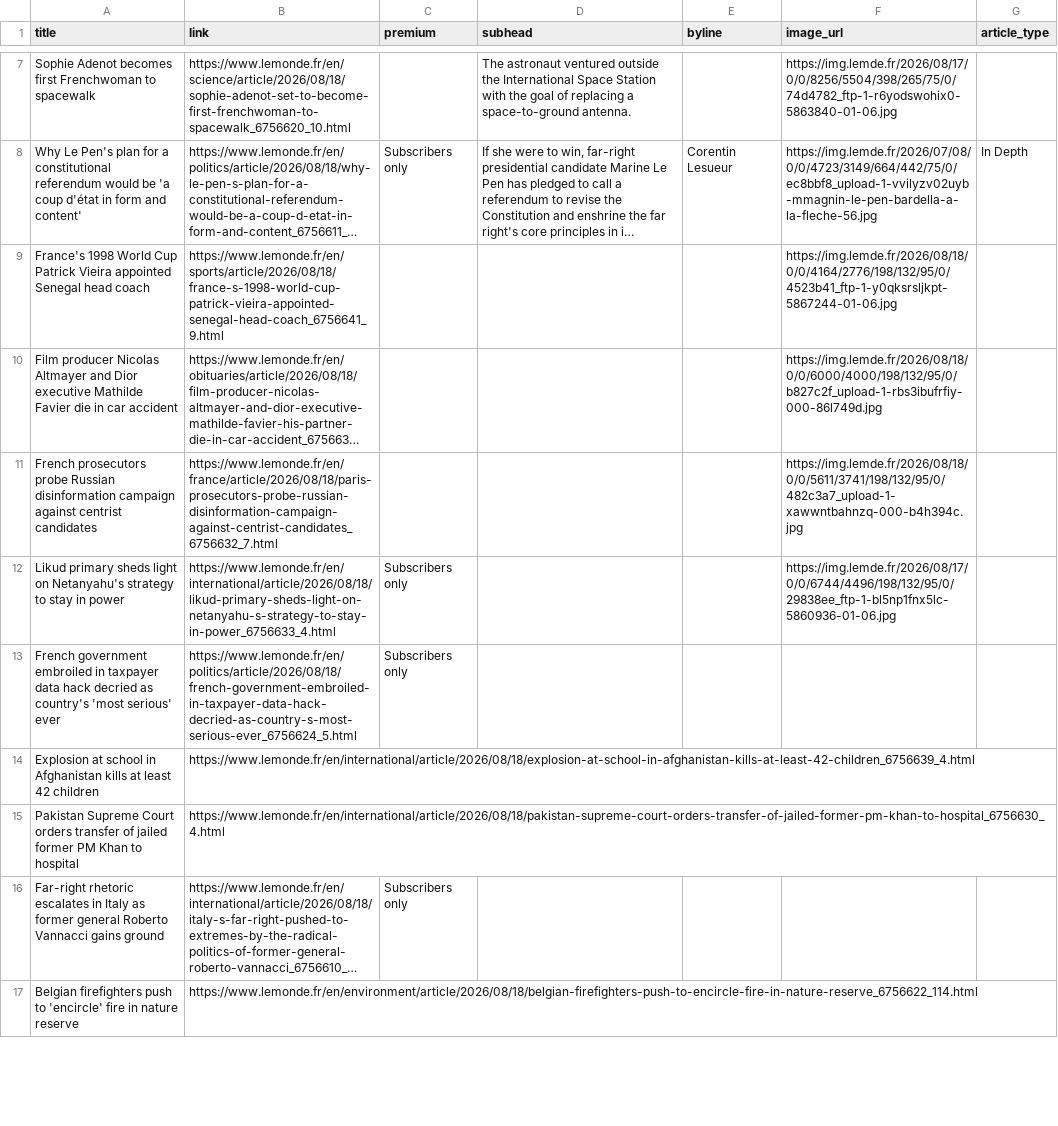
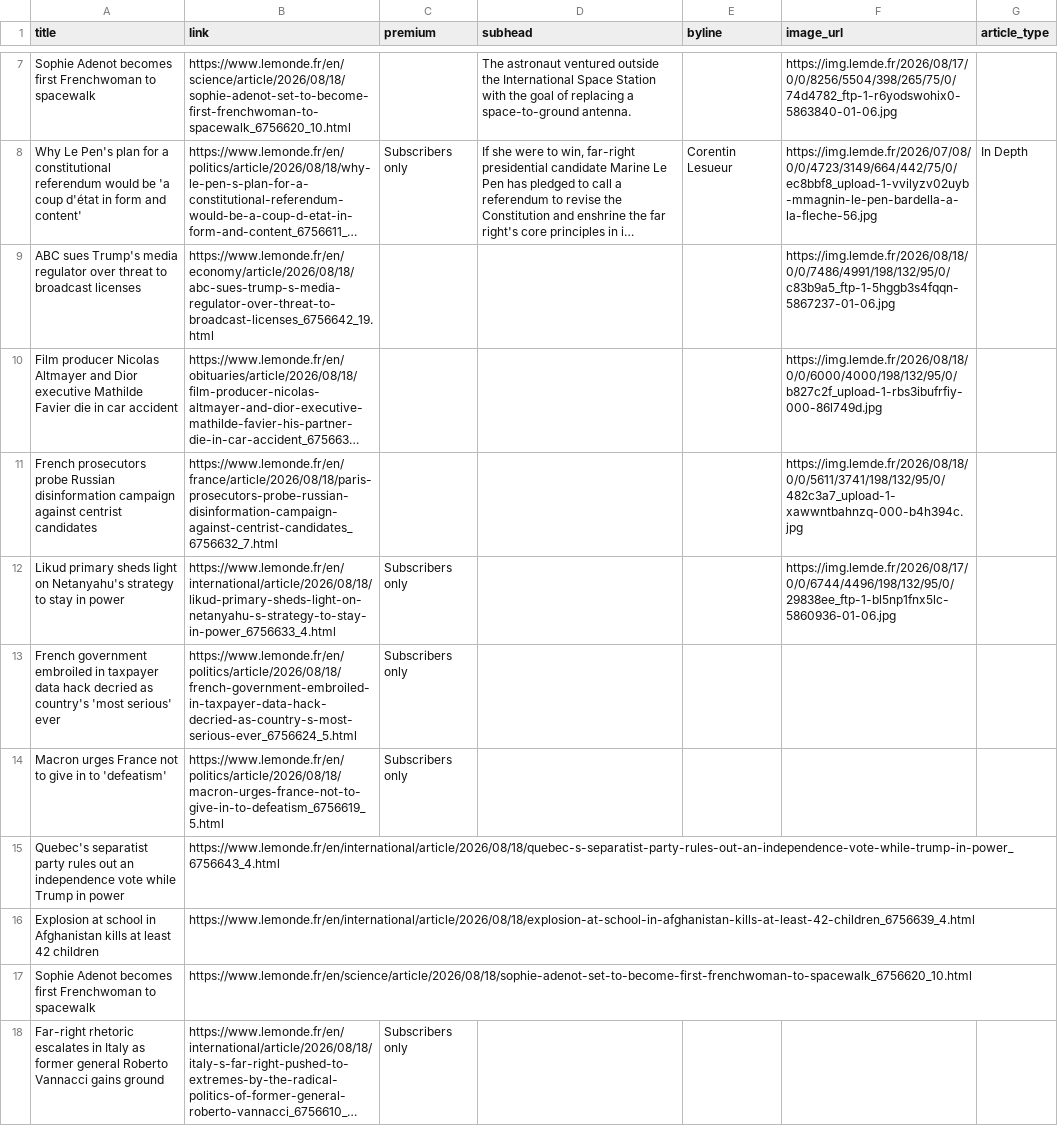
Before and after one commit to mango-jackson-gen1/LeMonde_webscraping_06172026, a CSV file: leMonde.csv, drawn as a sheet; only a part is shown, gaps mark what is left out; long unchanged cells end in …; removed rows and columns are numbered as before the commit, all else as after; the diff covers the shown part only; the diff names each change by its address in the sheet, - before the commit and + after, or states it on an @@ line.

```diff
--- a/leMonde.csv
+++ b/leMonde.csv
-row 9: France's 1998 World Cup Patrick Vieira appointed Senegal head coach | https://www.lemonde.fr/en/sports/article/2026/08/18/france-s-1998-world-cup-patrick-vieira-appointed-senegal-head-coach_6756641_9.html |  |  |  | https://img.lemde.fr/2026/08/18/0/0/4164/2776/198/132/95/0/4523b41_ftp-1-y0qksrsljkpt-5867244-01-06.jpg
+row 9: ABC sues Trump's media regulator over threat to broadcast licenses | https://www.lemonde.fr/en/economy/article/2026/08/18/abc-sues-trump-s-media-regulator-over-threat-to-broadcast-licenses_6756642_19.html |  |  |  | https://img.lemde.fr/2026/08/18/0/0/7486/4991/198/132/95/0/c83b9a5_ftp-1-5hggb3s4fqqn-5867237-01-06.jpg
@@ row 20 moved to row 14: Macron urges France not to give in to 'd… @@
+row 15: Quebec's separatist party rules out an independence vote while Trump in power | https://www.lemonde.fr/en/international/article/2026/08/18/quebec-s-separatist-party-rules-out-an-independence-vote-while-trump-in-power_6756643_4.html
-row 15: Pakistan Supreme Court orders transfer of jailed former PM Khan to hospital | https://www.lemonde.fr/en/international/article/2026/08/18/pakistan-supreme-court-orders-transfer-of-jailed-former-pm-khan-to-hospital_6756630_4.html
+row 17: Sophie Adenot becomes first Frenchwoman to spacewalk | https://www.lemonde.fr/en/science/article/2026/08/18/sophie-adenot-set-to-become-first-frenchwoman-to-spacewalk_6756620_10.html
-row 17: Belgian firefighters push to 'encircle' fire in nature reserve | https://www.lemonde.fr/en/environment/article/2026/08/18/belgian-firefighters-push-to-encircle-fire-in-nature-reserve_6756622_114.html
```
Also changed, not shown: 3 added rows and 3 removed rows elsewhere in this file.
